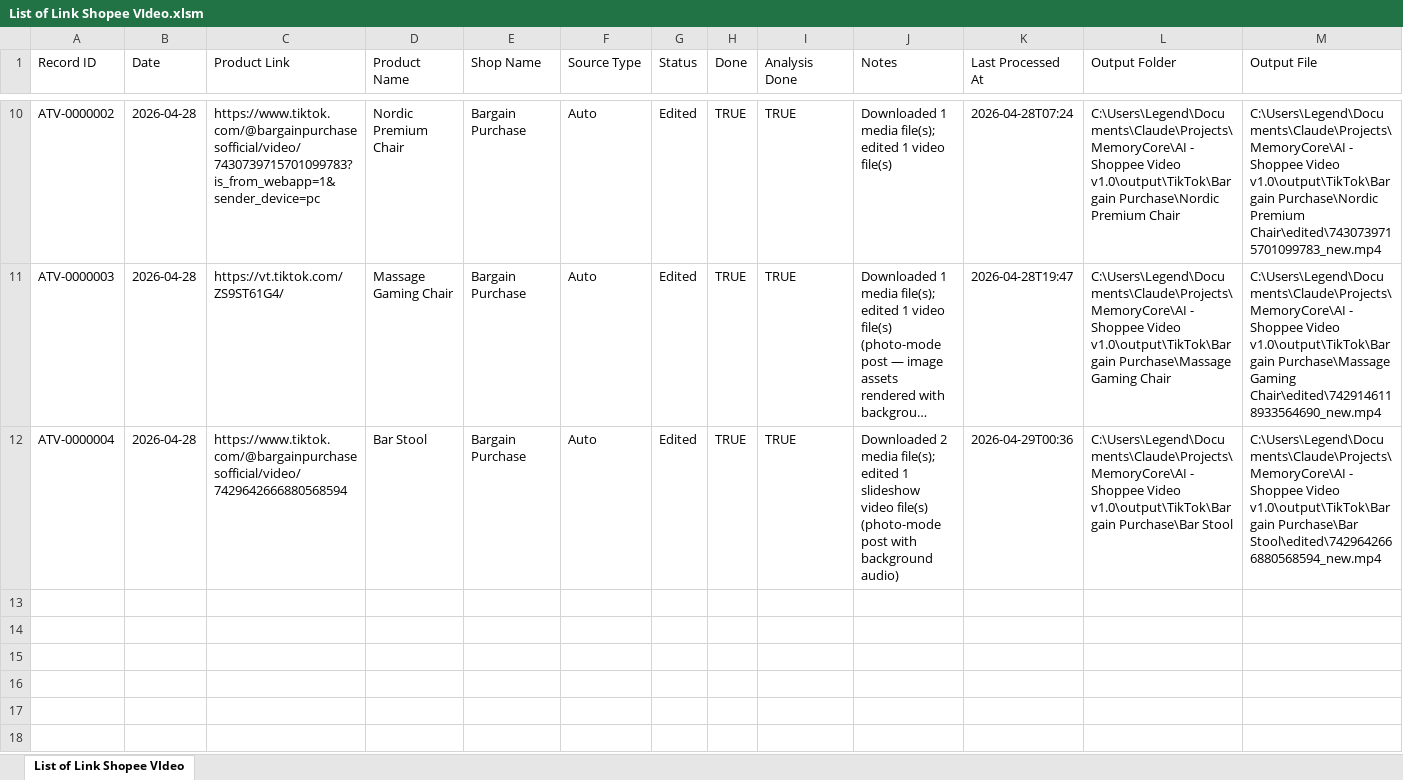
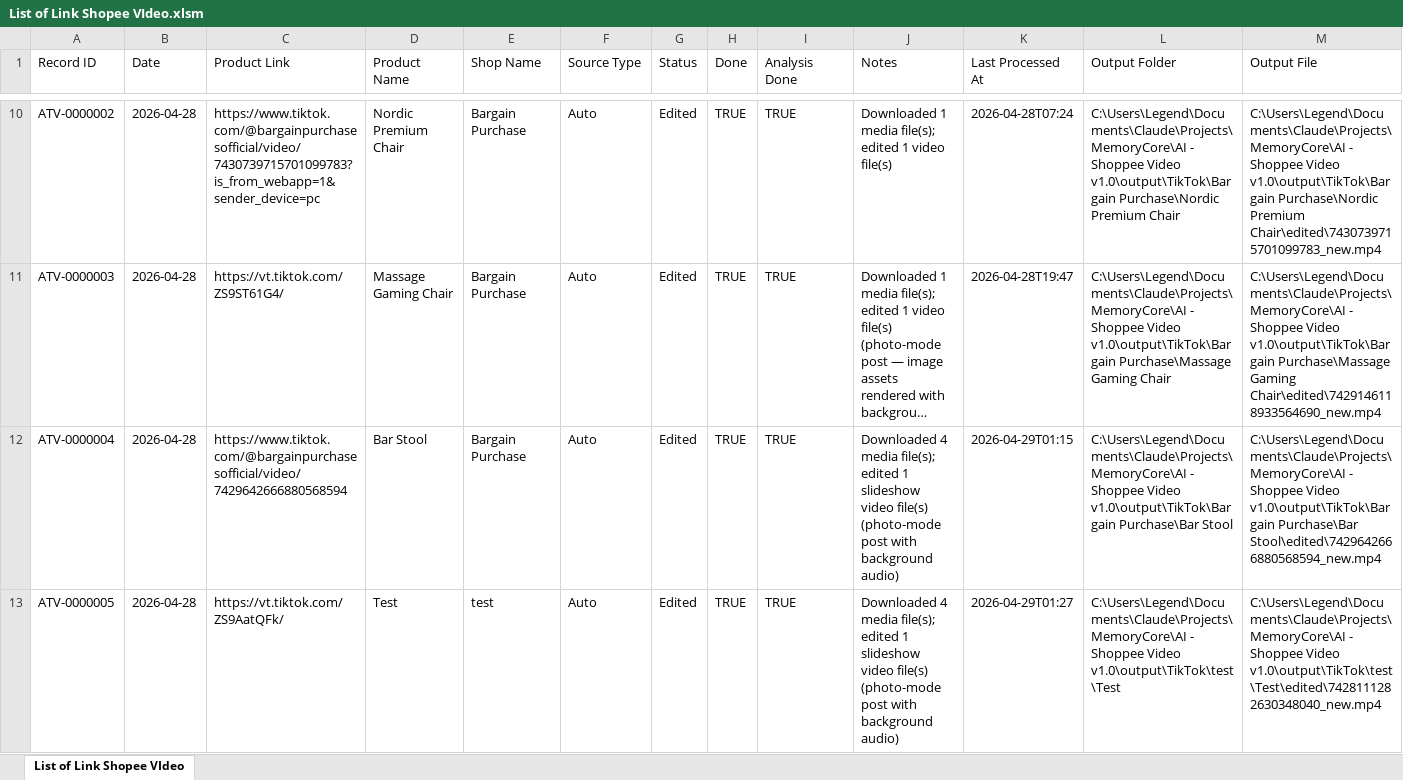
Before and after one commit to TACH-alt/Project-AI-MemoryCore, an Excel workbook: AI - Shoppee Video v1.0/masterlist/List of Link Shopee VIdeo.xlsm, sheet List of Link Shopee VIdeo, drawn as a sheet; only a part is shown, gaps mark what is left out; long unchanged cells end in …; values as stored, in another font and other column widths than the file's, no borders; table styles not drawn; the diff names each change by its address in the sheet, - before the commit and + after, or states it on an @@ line.

Commit message:
feat: harden tiktok extraction and preflight detection

```diff
--- a/AI - Shoppee Video v1.0/masterlist/List of Link Shopee VIdeo.xlsm (sheet List of Link Shopee VIdeo)
+++ b/AI - Shoppee Video v1.0/masterlist/List of Link Shopee VIdeo.xlsm (sheet List of Link Shopee VIdeo)
-J12 (Notes): Downloaded 2 media file(s);…
+J12 (Notes): Downloaded 4 media file(s);…
-K12 (Last Processed At): 2026-04-29T00:36
+K12 (Last Processed At): 2026-04-29T01:15
+row 13: ATV-0000005 | 2026-04-28 | https://vt.tiktok.com/ZS9AatQFk/ | Test | test | Auto | Edited | TRUE | TRUE | Downloaded 4 media file(s); edited 1 slideshow video file(s) (photo-mode post with background audio) | 2026-04-29T01:27 | C:\Users\Legend\Documents\Claude\Projects\MemoryCore\AI - Shoppee Video v1.0\output\TikTok\test\Test | C:\Users\Legend\Documents\Claude\Projects\MemoryCore\AI - Shoppee Video v1.0\output\TikTok\test\Test\edited\7428111282630348040_new.mp4
```
Also changed, not shown: 14 other files.
